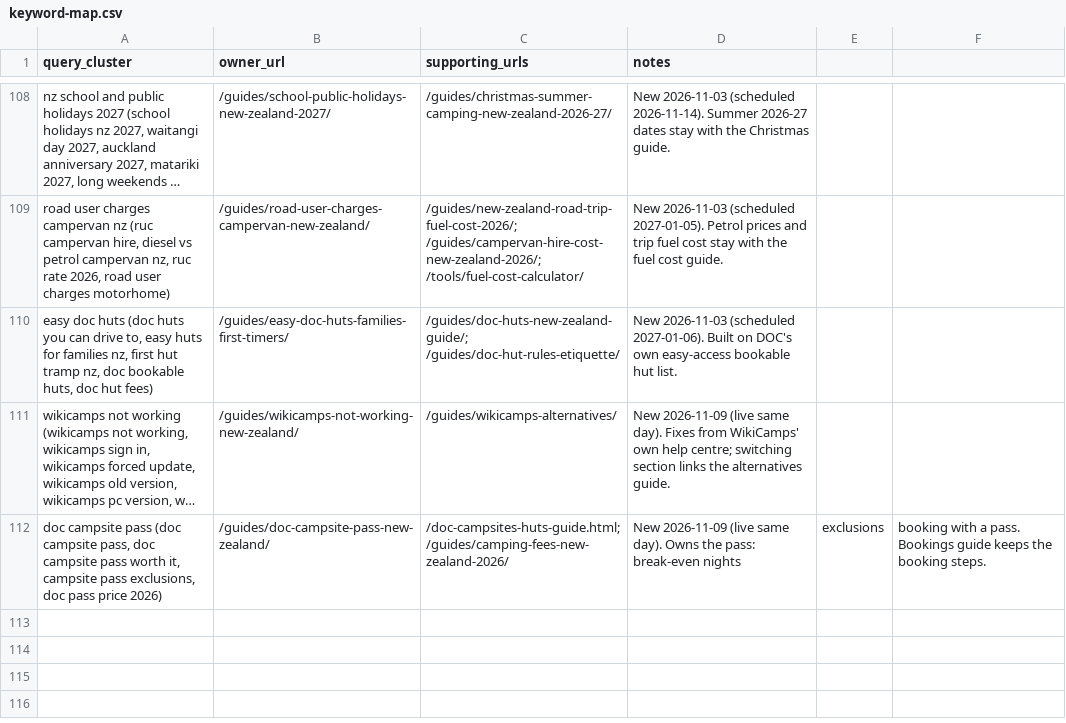
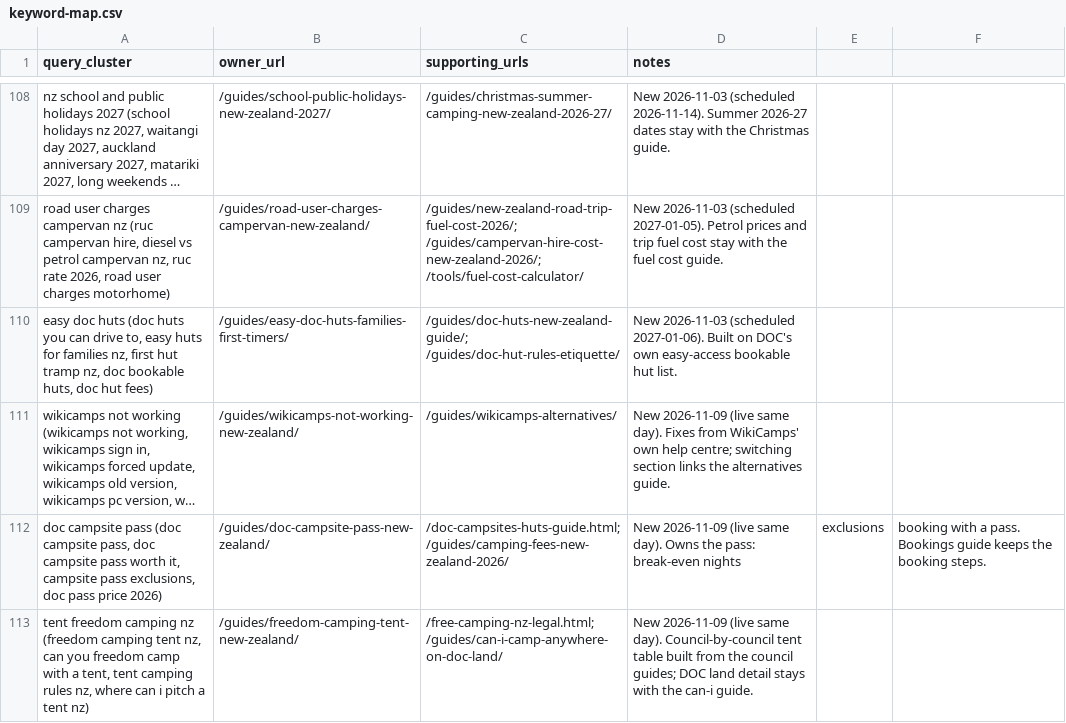
Before and after one commit to CristianRus4/kiwicamping-web, a CSV file: docs/growth/audit/keyword-map.csv, drawn as a sheet; only a part is shown, gaps mark what is left out; long unchanged cells end in …; the diff names each change by its address in the sheet, - before the commit and + after, or states it on an @@ line.

```diff
--- a/docs/growth/audit/keyword-map.csv
+++ b/docs/growth/audit/keyword-map.csv
+row 113: tent freedom camping nz (freedom camping tent nz, can you freedom camp with a tent, tent camping rules nz, where can i pitch a tent nz) | /guides/freedom-camping-tent-new-zealand/ | /free-camping-nz-legal.html; /guides/can-i-camp-anywhere-on-doc-land/ | New 2026-11-09 (live same day). Council-by-council tent table built from the council guides; DOC land detail stays with the can-i guide.
```
Also changed, not shown: docs/growth/changelog.csv, 11 other files.
